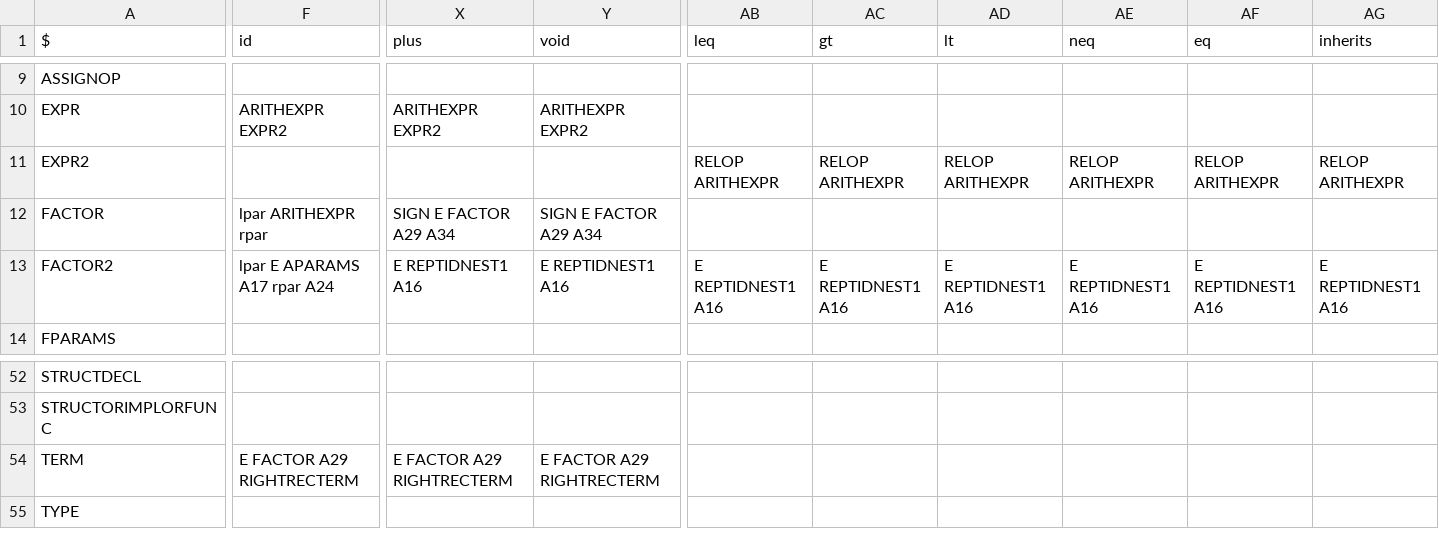
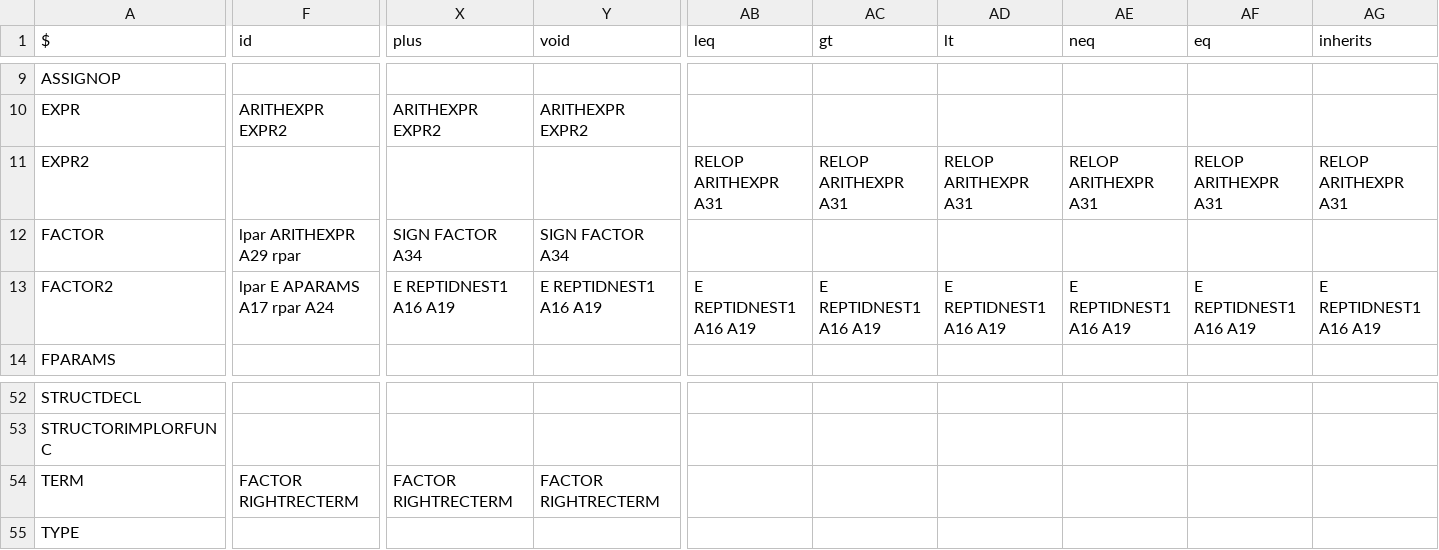
Before and after one commit to williamfedele/OP55NO1, a CSV file: src/parser/grammar/ll1.csv, drawn as a sheet; only a part is shown, gaps mark what is left out; the diff covers the shown part only; the diff names each change by its address in the sheet, - before the commit and + after, or states it on an @@ line.

Commit message:
RELOP, Simple FACTOR, idnest DOT changes, comments

```diff
--- a/src/parser/grammar/ll1.csv
+++ b/src/parser/grammar/ll1.csv
-AB11 (leq): RELOP ARITHEXPR
+AB11 (leq): RELOP ARITHEXPR A31
-AC11 (gt): RELOP ARITHEXPR
+AC11 (gt): RELOP ARITHEXPR A31
-AD11 (lt): RELOP ARITHEXPR
+AD11 (lt): RELOP ARITHEXPR A31
-AE11 (neq): RELOP ARITHEXPR
+AE11 (neq): RELOP ARITHEXPR A31
-AF11 (eq): RELOP ARITHEXPR
+AF11 (eq): RELOP ARITHEXPR A31
-AG11 (inherits): RELOP ARITHEXPR
+AG11 (inherits): RELOP ARITHEXPR A31
-F12 (id): lpar ARITHEXPR rpar
+F12 (id): lpar ARITHEXPR A29 rpar
-X12 (plus): SIGN E FACTOR A29 A34
+X12 (plus): SIGN FACTOR A34
-Y12 (void): SIGN E FACTOR A29 A34
+Y12 (void): SIGN FACTOR A34
-X13 (plus): E REPTIDNEST1 A16
+X13 (plus): E REPTIDNEST1 A16 A19
-Y13 (void): E REPTIDNEST1 A16
+Y13 (void): E REPTIDNEST1 A16 A19
-AB13 (leq): E REPTIDNEST1 A16
+AB13 (leq): E REPTIDNEST1 A16 A19
-AC13 (gt): E REPTIDNEST1 A16
+AC13 (gt): E REPTIDNEST1 A16 A19
-AD13 (lt): E REPTIDNEST1 A16
+AD13 (lt): E REPTIDNEST1 A16 A19
-AE13 (neq): E REPTIDNEST1 A16
+AE13 (neq): E REPTIDNEST1 A16 A19
-AF13 (eq): E REPTIDNEST1 A16
+AF13 (eq): E REPTIDNEST1 A16 A19
-AG13 (inherits): E REPTIDNEST1 A16
+AG13 (inherits): E REPTIDNEST1 A16 A19
-F54 (id): E FACTOR A29 RIGHTRECTERM
+F54 (id): FACTOR RIGHTRECTERM
-X54 (plus): E FACTOR A29 RIGHTRECTERM
+X54 (plus): FACTOR RIGHTRECTERM
-Y54 (void): E FACTOR A29 RIGHTRECTERM
+Y54 (void): FACTOR RIGHTRECTERM
```
Also changed, not shown: 38 edited cells elsewhere in this file, 5 other files.
